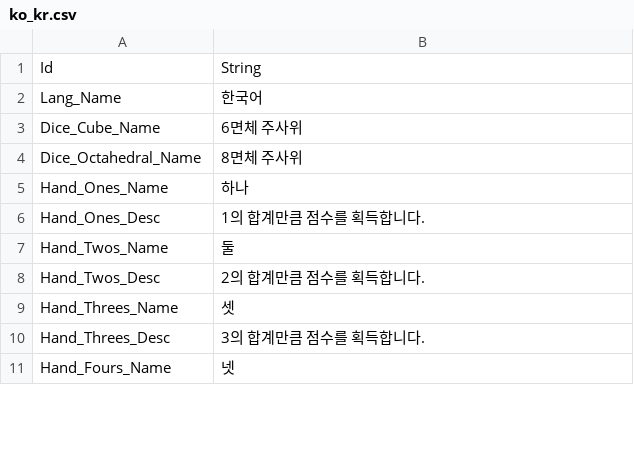
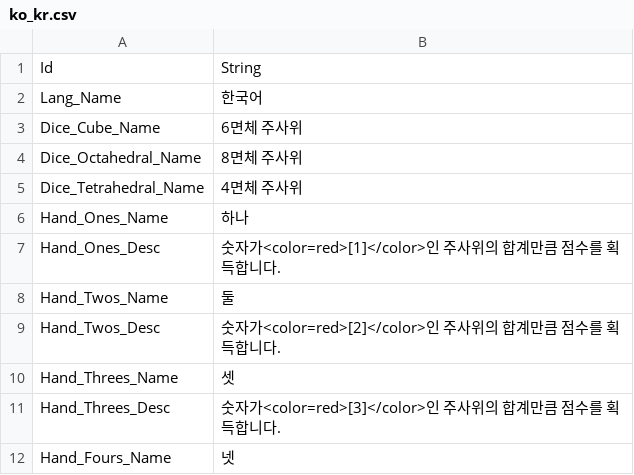
Before and after one commit to Devel-Rocket-ClassRoom/minigame-project-JoKangHyeon, a CSV file: Assets/StreamingAssets/Localization/ko_kr.csv, drawn as a sheet; only a part is shown; the diff covers the shown part only.

```diff
--- a/Assets/StreamingAssets/Localization/ko_kr.csv
+++ b/Assets/StreamingAssets/Localization/ko_kr.csv
@@ -4,8 +4,9 @@
 "Dice_Octahedral_Name","8면체 주사위"
+"Dice_Tetrahedral_Name","4면체 주사위"
 "Hand_Ones_Name","하나"
-"Hand_Ones_Desc","1의 합계만큼 점수를 획득합니다."
+"Hand_Ones_Desc","숫자가<color=red>[1]</color>인 주사위의 합계만큼 점수를 획득합니다."
 "Hand_Twos_Name","둘"
-"Hand_Twos_Desc","2의 합계만큼 점수를 획득합니다."
+"Hand_Twos_Desc","숫자가<color=red>[2]</color>인 주사위의 합계만큼 점수를 획득합니다."
 "Hand_Threes_Name","셋"
-"Hand_Threes_Desc","3의 합계만큼 점수를 획득합니다."
+"Hand_Threes_Desc","숫자가<color=red>[3]</color>인 주사위의 합계만큼 점수를 획득합니다."
 "Hand_Fours_Name","넷"
```
Also changed, not shown: 15 edited cells elsewhere in this file, 6 other files.
